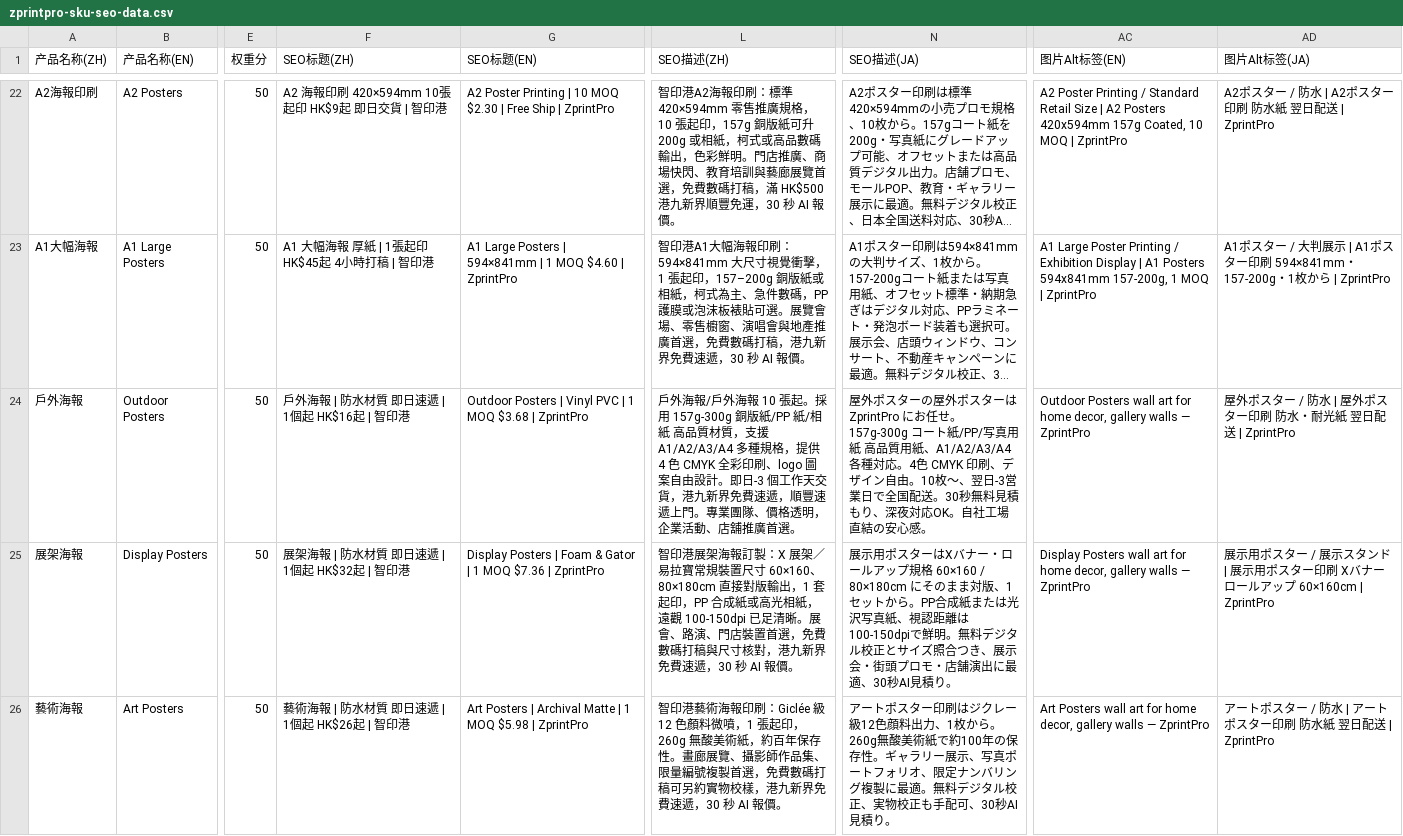
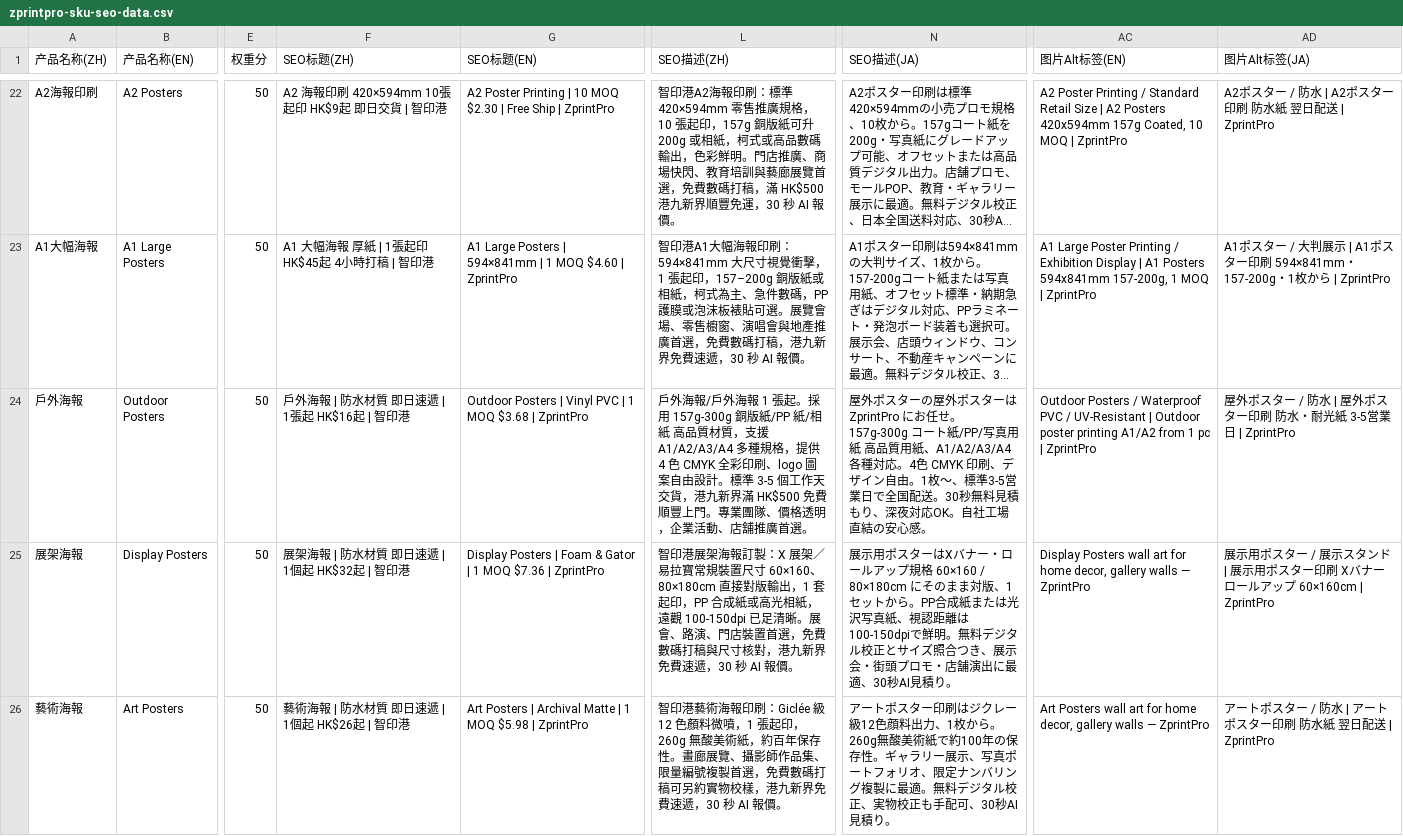
Before and after one commit to zprintprohk-rgb/zprintpro, a CSV file: zprintpro-sku-seo-data.csv, drawn as a sheet; only a part is shown, gaps mark what is left out; long unchanged cells end in …; the diff names each change by its address in the sheet, - before the commit and + after, or states it on an @@ line.

Commit message:
fix(outdoor-posters): CSV truth surgical 5-cell + body same-day claim (lane docket P0/P1 delivered) — zh title 1個起->1張起 (unit truth, equiv-neutral); zh desc 10張起->1張起 (minQuantity=1) + 即日-3個工作天->標準3-5個工作天 + naked 免費速遞->滿HK$500免費順豐 (align body Q8 vetted口径); ja desc 10枚〜->1枚〜 + 翌日-3営業日->標準3-5営業日; en alt wall-art garbage->waterproof PVC/UV truth; ja alt 翌日配送->3-5営業日; ts body 每日18:00即日交貨->Q6同口径3-5天+急件20%; CSV source edited then regen (SOP-5, assertions A-E PASS, --allow-drift=title intentional); block-level residual 6 bad=0 / 9 good>=1; tsc 54=54

```diff
--- a/zprintpro-sku-seo-data.csv
+++ b/zprintpro-sku-seo-data.csv
-F24 (SEO标题(ZH)): 戶外海報 | 防水材質 即日速遞 | 1個起 HK$16起 | 智印港
+F24 (SEO标题(ZH)): 戶外海報 | 防水材質 即日速遞 | 1張起 HK$16起 | 智印港
-L24 (SEO描述(ZH)): …外海報 10 張起。採用 157g-300g 銅版紙/PP 紙/相紙 高品質材質，支援 A1/A2/A3/A4 多種規格，提供 4 色 CMYK 全彩印刷、logo 圖案自由設計。即日-3 個工作天交貨，港九新界免費速遞，順豐速遞上門。專…
+L24 (SEO描述(ZH)): …外海報 1 張起。採用 157g-300g 銅版紙/PP 紙/相紙 高品質材質，支援 A1/A2/A3/A4 多種規格，提供 4 色 CMYK 全彩印刷、logo 圖案自由設計。標準 3-5 個工作天交貨，港九新界滿 HK$500 免費順豐上門。專…
-N24 (SEO描述(JA)): …ン自由。10枚〜、翌日-3営業日で…
+N24 (SEO描述(JA)): …ン自由。1枚〜、標準3-5営業日で…
-AC24 (图片Alt标签(EN)): Outdoor Posters wall art for home decor, gallery walls — ZprintPro
+AC24 (图片Alt标签(EN)): Outdoor Posters / Waterproof PVC / UV-Resistant | Outdoor poster printing A1/A2 from 1 pc | ZprintPro
-AD24 (图片Alt标签(JA)): …耐光紙 翌日配送 | ZprintPro
+AD24 (图片Alt标签(JA)): …耐光紙 3-5営業日 | ZprintPro
```
Also changed, not shown: 1 other file.
